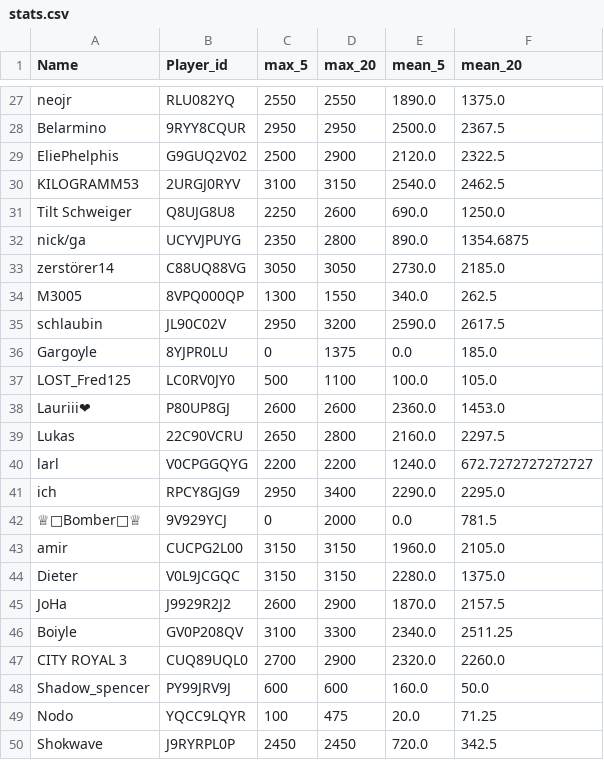
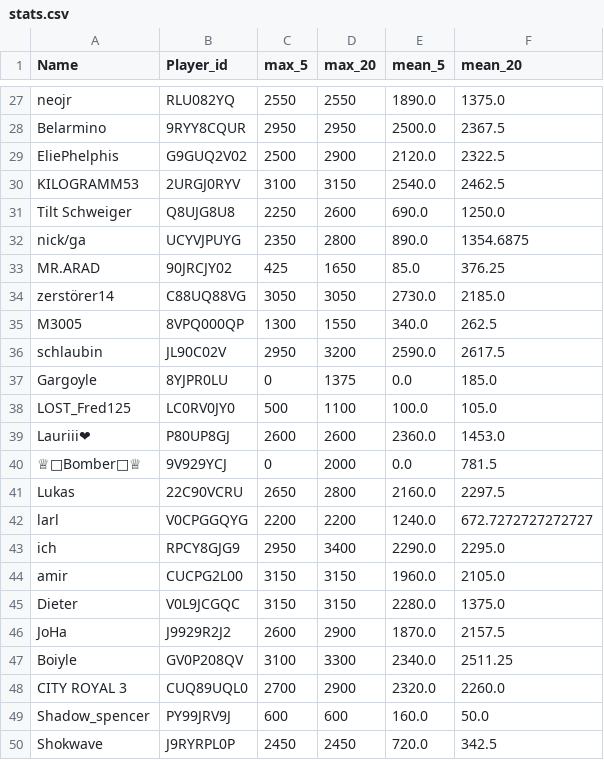
Before and after one commit to FabianL1908/ClashRoyalePerformance, a CSV file: stats.csv, drawn as a sheet; only a part is shown, gaps mark what is left out.

```diff
--- a/stats.csv
+++ b/stats.csv
@@ -32,2 +32,3 @@ Tilt Schweiger,Q8UJG8U8,2250,2600,690.0,1250.0
 nick/ga,UCYVJPUYG,2350,2800,890.0,1354.6875
+MR.ARAD,90JRCJY02,425,1650,85.0,376.25
 zerstörer14,C88UQ88VG,3050,3050,2730.0,2185.0
@@ -38,2 +39,3 @@ LOST_Fred125,LC0RV0JY0,500,1100,100.0,105.0
 Lauriii❤,P80UP8GJ,2600,2600,2360.0,1453.0
+♕꧁Bomber꧂♕,9V929YCJ,0,2000,0.0,781.5
 Lukas,22C90VCRU,2650,2800,2160.0,2297.5
@@ -41,3 +43,2 @@ larl,V0CPGGQYG,2200,2200,1240.0,672.7272727272727
 ich,RPCY8GJG9,2950,3400,2290.0,2295.0
-♕꧁Bomber꧂♕,9V929YCJ,0,2000,0.0,781.5
 amir,CUCPG2L00,3150,3150,1960.0,2105.0
@@ -48,3 +49,2 @@ CITY ROYAL 3,CUQ89UQL0,2700,2900,2320.0,2260.0
 Shadow_spencer,PY99JRV9J,600,600,160.0,50.0
-Nodo,YQCC9LQYR,100,475,20.0,71.25
 Shokwave,J9RYRPL0P,2450,2450,720.0,342.5
```
